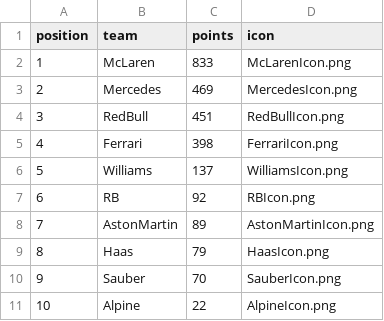
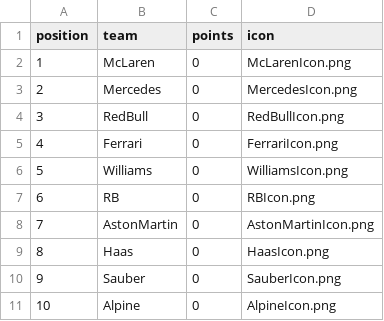
Before and after one commit to mrp36126/motorsport, a CSV file: data/constructorStandings.csv, drawn as a sheet.

Commit message:
Update constructorStandings.csv

```diff
--- a/data/constructorStandings.csv
+++ b/data/constructorStandings.csv
@@ -1,11 +1,11 @@
 position;team;points;icon
-1;McLaren;833;McLarenIcon.png
-2;Mercedes;469;MercedesIcon.png
-3;RedBull;451;RedBullIcon.png
-4;Ferrari;398;FerrariIcon.png
-5;Williams;137;WilliamsIcon.png
-6;RB;92;RBIcon.png
-7;AstonMartin;89;AstonMartinIcon.png
-8;Haas;79;HaasIcon.png
-9;Sauber;70;SauberIcon.png
-10;Alpine;22;AlpineIcon.png
+1;McLaren;0;McLarenIcon.png
+2;Mercedes;0;MercedesIcon.png
+3;RedBull;0;RedBullIcon.png
+4;Ferrari;0;FerrariIcon.png
+5;Williams;0;WilliamsIcon.png
+6;RB;0;RBIcon.png
+7;AstonMartin;0;AstonMartinIcon.png
+8;Haas;0;HaasIcon.png
+9;Sauber;0;SauberIcon.png
+10;Alpine;0;AlpineIcon.png
```
